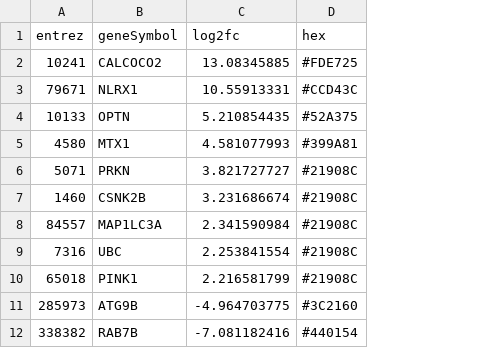
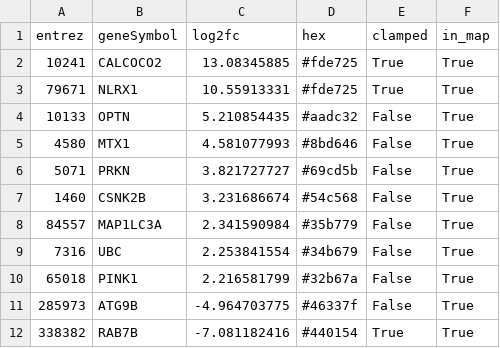
Before and after one commit to tanyalama/project_bat1k_longevity, a CSV file: analyses/dge/data/sig_genes_table.csv, drawn as a sheet; the diff names each change by its address in the sheet, - before the commit and + after, or states it on an @@ line.

Commit message:
dge: v2 mitophagy (hsa04137) overlay — zero-centred viridis scale, driver-gene labels, pathview-free script
- scripts/mitophagy_kegg_overlay.py replaces the R/pathview rendering: fetches KGML + PNG
  from KEGG REST, recolours gene boxes (viridis, symmetric +/-7 centred on 0, |log2FC|<2 grey),
  labels coloured boxes with the gene that carries the signal (RAB7B, ATG9B, MTX1, CSNK2B)
- figures/hsa04137.log2fc.viridis.{pdf,png} and legend.{pdf,png} (Arial)
- data/node_table.csv (per-box members/driver/colour); sig_genes_table.csv with new hex codes
- README documents method, results and v1 -> v2 changes; v1 files kept as superseded

```diff
--- a/analyses/dge/data/sig_genes_table.csv
+++ b/analyses/dge/data/sig_genes_table.csv
+column E (clamped), rows 2-12: True | True | False | False | False | False | False | False | False | False | True
+column F (in_map), rows 2-12: all True
-D2 (hex): #FDE725
+D2 (hex): #fde725
-D3 (hex): #CCD43C
+D3 (hex): #fde725
-D4 (hex): #52A375
+D4 (hex): #aadc32
-D5 (hex): #399A81
+D5 (hex): #8bd646
-D6 (hex): #21908C
+D6 (hex): #69cd5b
-D7 (hex): #21908C
+D7 (hex): #54c568
-D8 (hex): #21908C
+D8 (hex): #35b779
-D9 (hex): #21908C
+D9 (hex): #34b679
-D10 (hex): #21908C
+D10 (hex): #32b67a
-D11 (hex): #3C2160
+D11 (hex): #46337f
```
Also changed, not shown: 8 other files.
